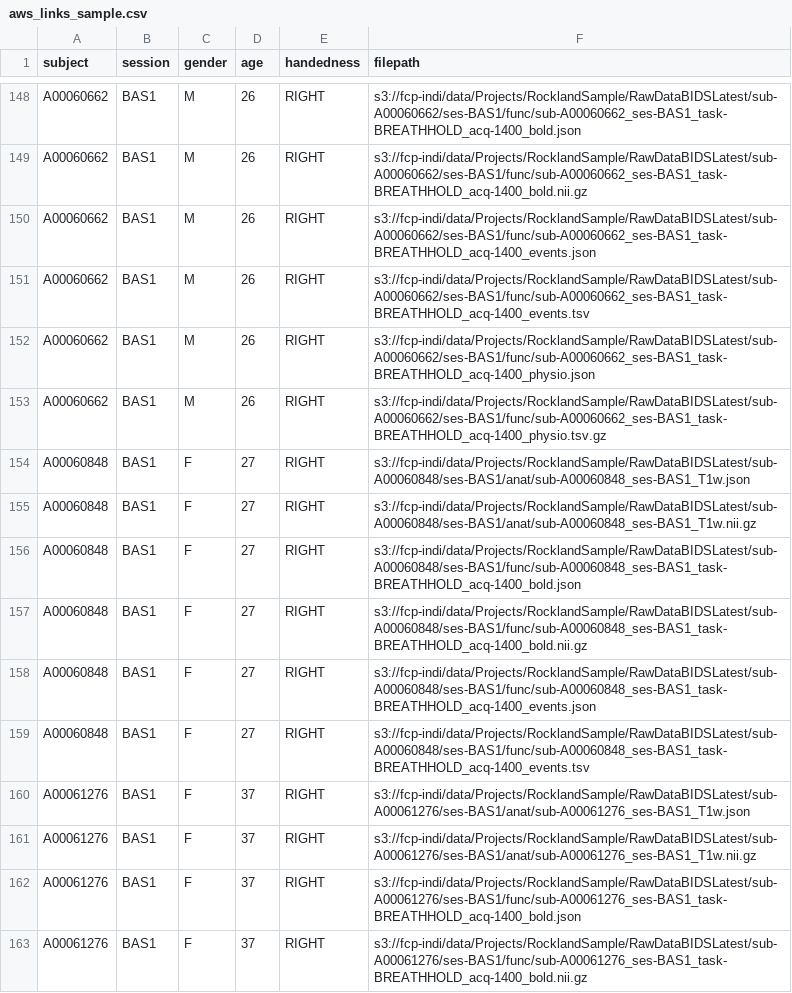
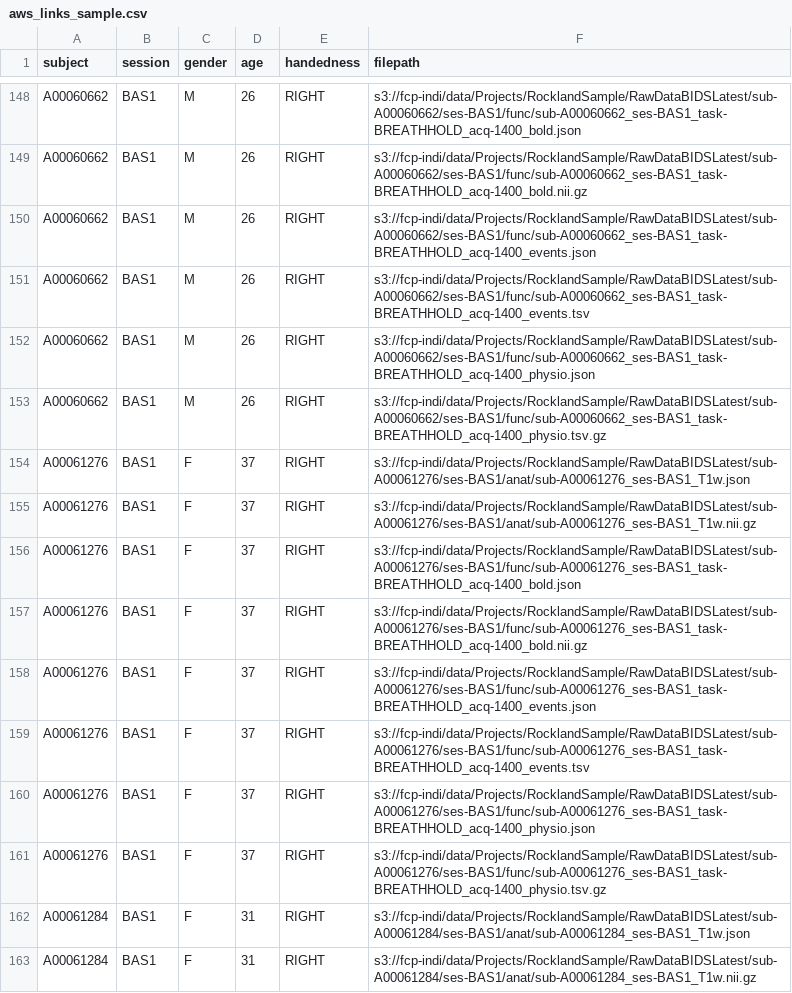
Before and after one commit to tsb46/fmri_arousal, a CSV file: data/dataset_nki/aws_links_sample.csv, drawn as a sheet; only a part is shown, gaps mark what is left out; the shorter side is filled out with more unchanged rows; the diff names each change by its address in the sheet, - before the commit and + after, or states it on an @@ line.

Commit message:
Remove Gu and Choe dataset

```diff
--- a/data/dataset_nki/aws_links_sample.csv
+++ b/data/dataset_nki/aws_links_sample.csv
-row 154: A00060848 | BAS1 | F | 27 | RIGHT | s3://fcp-indi/data/Projects/RocklandSample/RawDataBIDSLatest/sub-A00060848/ses-BAS1/anat/sub-A00060848_ses-BAS1_T1w.json
-row 155: A00060848 | BAS1 | F | 27 | RIGHT | s3://fcp-indi/data/Projects/RocklandSample/RawDataBIDSLatest/sub-A00060848/ses-BAS1/anat/sub-A00060848_ses-BAS1_T1w.nii.gz
-row 156: A00060848 | BAS1 | F | 27 | RIGHT | s3://fcp-indi/data/Projects/RocklandSample/RawDataBIDSLatest/sub-A00060848/ses-BAS1/func/sub-A00060848_ses-BAS1_task-BREATHHOLD_acq-1400_bold.json
-row 157: A00060848 | BAS1 | F | 27 | RIGHT | s3://fcp-indi/data/Projects/RocklandSample/RawDataBIDSLatest/sub-A00060848/ses-BAS1/func/sub-A00060848_ses-BAS1_task-BREATHHOLD_acq-1400_bold.nii.gz
-row 158: A00060848 | BAS1 | F | 27 | RIGHT | s3://fcp-indi/data/Projects/RocklandSample/RawDataBIDSLatest/sub-A00060848/ses-BAS1/func/sub-A00060848_ses-BAS1_task-BREATHHOLD_acq-1400_events.json
-row 159: A00060848 | BAS1 | F | 27 | RIGHT | s3://fcp-indi/data/Projects/RocklandSample/RawDataBIDSLatest/sub-A00060848/ses-BAS1/func/sub-A00060848_ses-BAS1_task-BREATHHOLD_acq-1400_events.tsv
```
Also changed, not shown: data/dataset_hcp/subject_list_hcp.csv, data/dataset_hcp/subject_list_hcp_subset.csv, 16 other files.
